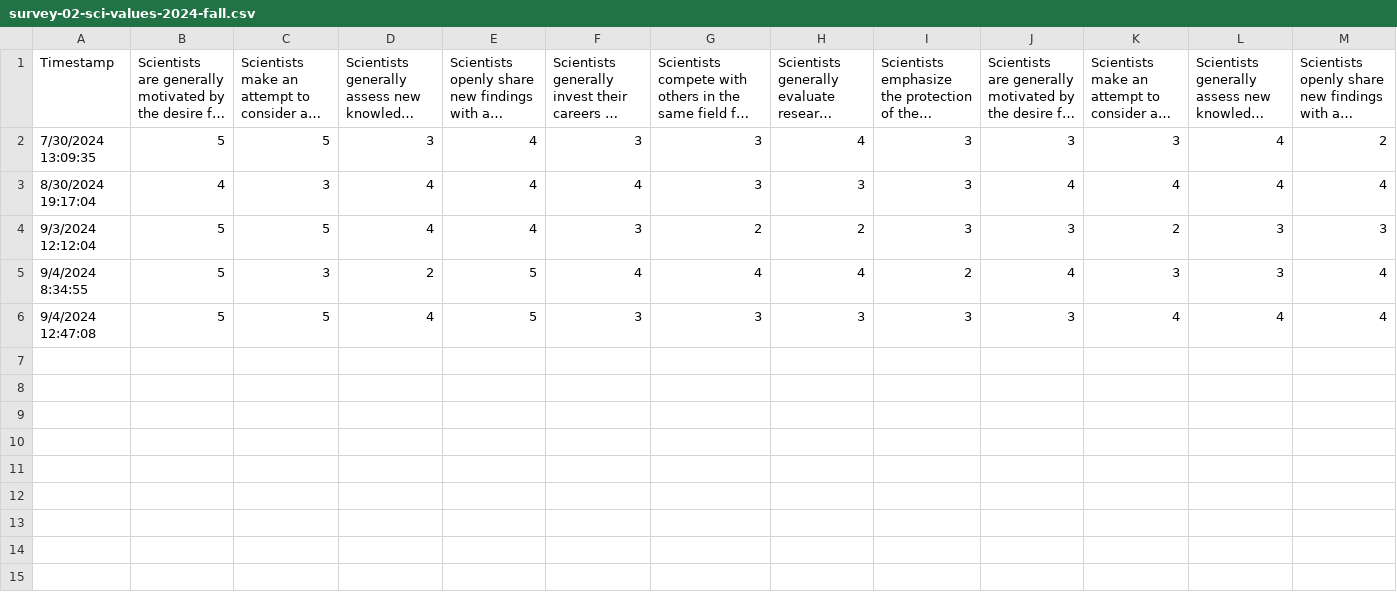
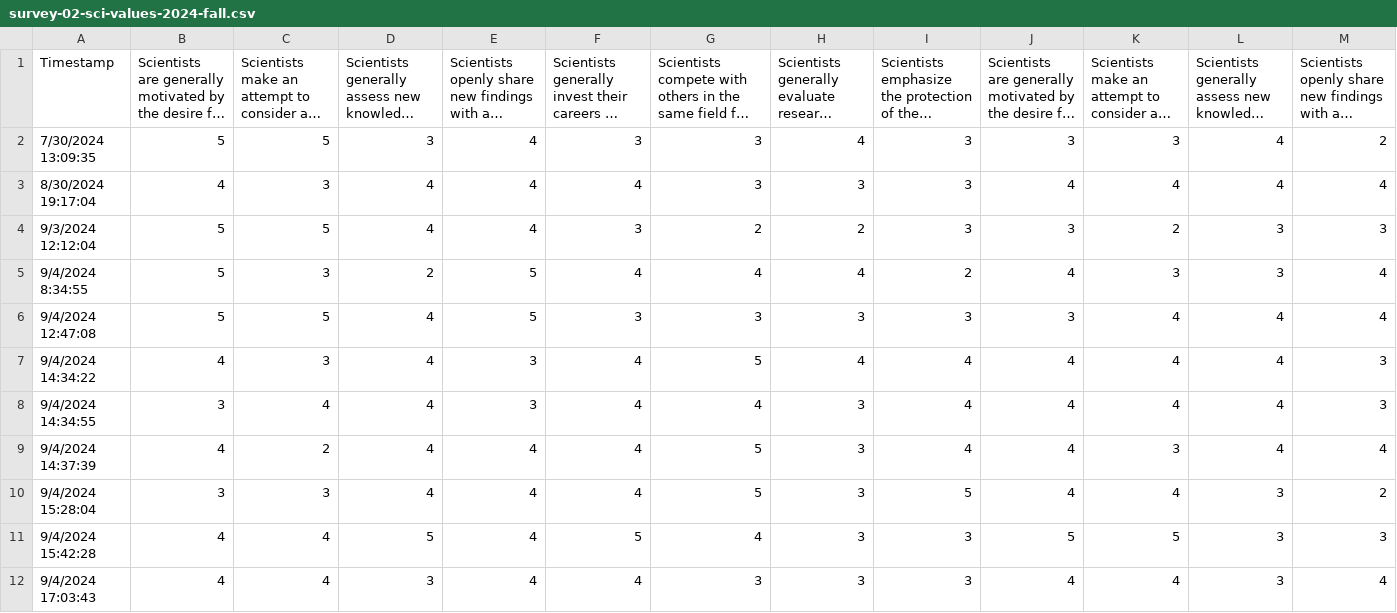
Before and after one commit to psu-psychology/psych-490-reproducibility-2024-fall, a CSV file: src/surveys/csv/survey-02-sci-values-2024-fall.csv, drawn as a sheet; only a part is shown; long unchanged cells end in …; rows hold the shown columns only; the diff names each change by its address in the sheet, - before the commit and + after, or states it on an @@ line.

Commit message:
Significant work on Survey-02 figures.

```diff
--- a/src/surveys/csv/survey-02-sci-values-2024-fall.csv
+++ b/src/surveys/csv/survey-02-sci-values-2024-fall.csv
+row 7: 9/4/2024 14:34:22 | 4 | 3 | 4 | 3 | 4 | 5 | 4 | 4 | 4 | 4 | 4 | 3
+row 8: 9/4/2024 14:34:55 | 3 | 4 | 4 | 3 | 4 | 4 | 3 | 4 | 4 | 4 | 4 | 3
+row 9: 9/4/2024 14:37:39 | 4 | 2 | 4 | 4 | 4 | 5 | 3 | 4 | 4 | 3 | 4 | 4
+row 10: 9/4/2024 15:28:04 | 3 | 3 | 4 | 4 | 4 | 5 | 3 | 5 | 4 | 4 | 3 | 2
+row 11: 9/4/2024 15:42:28 | 4 | 4 | 5 | 4 | 5 | 4 | 3 | 3 | 5 | 5 | 3 | 3
+row 12: 9/4/2024 17:03:43 | 4 | 4 | 3 | 4 | 4 | 3 | 3 | 3 | 4 | 4 | 3 | 4
```
Also changed, not shown: 47 other files.
